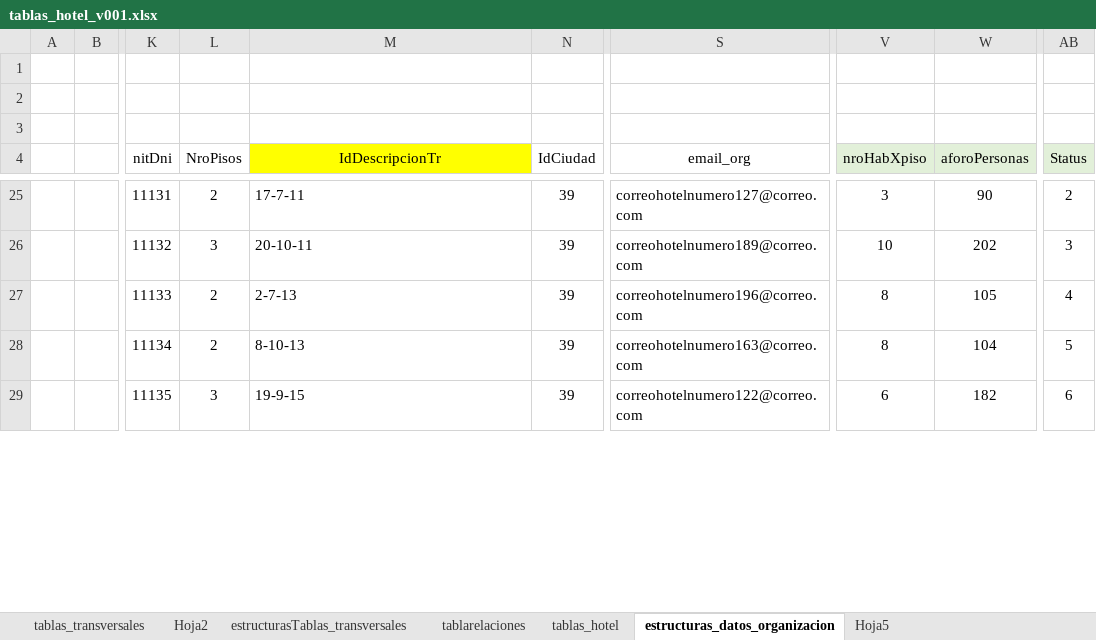
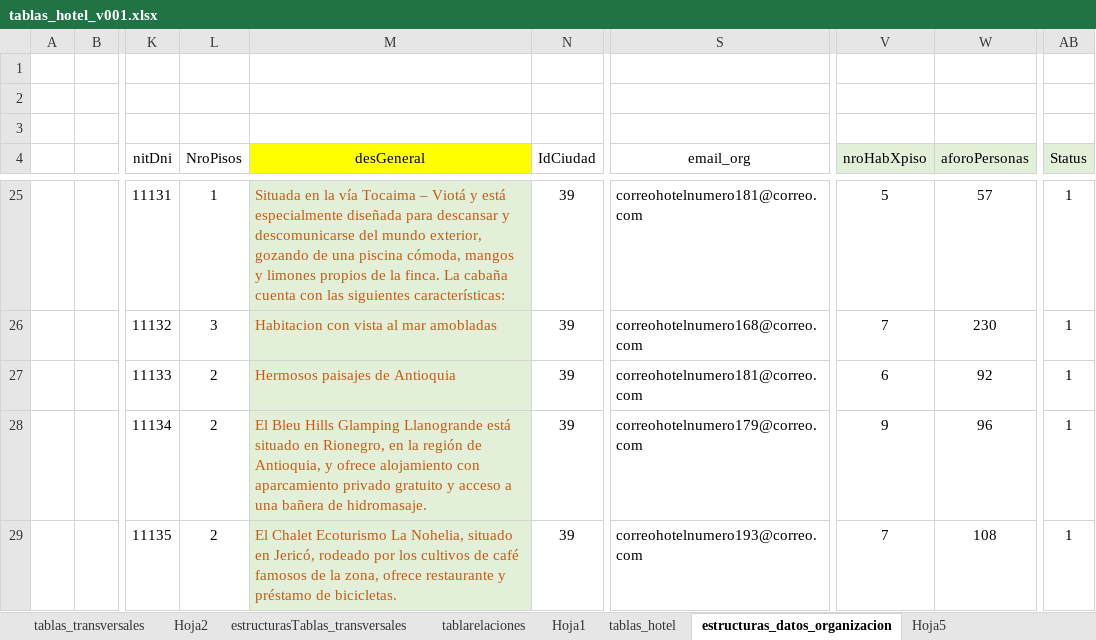
Before and after one commit to desarrollosamr/turismo, an Excel workbook: bd/tablas_hotel_v001.xlsx, sheet estructuras_datos_organizacion, drawn as a sheet; only a part is shown, gaps mark what is left out; values as stored, in another font and other column widths than the file's, no borders; the diff covers the shown part only; the diff names each change by its address in the sheet, - before the commit and + after, or states it on an @@ line.

```diff
--- a/bd/tablas_hotel_v001.xlsx (sheet estructuras_datos_organizacion)
+++ b/bd/tablas_hotel_v001.xlsx (sheet estructuras_datos_organizacion)
+sheet tab: Hoja1
-M4: IdDescripcionTr
+M4: desGeneral
-L25 (NroPisos): 2
+L25 (NroPisos): 1
-M25:M29 text colour: black
+M25:M29 text colour: #C55A11
-M25 (desGeneral): 17-7-11
+M25 (desGeneral): Situada en la vía Tocaima – Viotá y está especialmente diseñada para descansar y descomunicarse del mundo exterior, gozando de una piscina cómoda, mangos y limones propios de la finca. La cabaña cuenta con las siguientes características:
-M25:M29 fill: none
+M25:M29 fill: #E2F0D9
-S25 (email_org): correohotelnumero127@correo.com
+S25 (email_org): correohotelnumero181@correo.com
-V25 (nroHabXpiso): 3
+V25 (nroHabXpiso): 5
-W25 (aforoPersonas): 90
+W25 (aforoPersonas): 57
-AB25 (Status): 2
+AB25 (Status): 1
-M26 (desGeneral): 20-10-11
+M26 (desGeneral): Habitacion con vista al mar amobladas
-S26 (email_org): correohotelnumero189@correo.com
+S26 (email_org): correohotelnumero168@correo.com
-V26 (nroHabXpiso): 10
+V26 (nroHabXpiso): 7
-W26 (aforoPersonas): 202
+W26 (aforoPersonas): 230
-AB26 (Status): 3
+AB26 (Status): 1
-M27 (desGeneral): 2-7-13
+M27 (desGeneral): Hermosos paisajes de Antioquia
-S27 (email_org): correohotelnumero196@correo.com
+S27 (email_org): correohotelnumero181@correo.com
-V27 (nroHabXpiso): 8
+V27 (nroHabXpiso): 6
-W27 (aforoPersonas): 105
+W27 (aforoPersonas): 92
-AB27 (Status): 4
+AB27 (Status): 1
-M28 (desGeneral): 8-10-13
+M28 (desGeneral): El Bleu Hills Glamping Llanogrande está situado en Rionegro, en la región de Antioquia, y ofrece alojamiento con aparcamiento privado gratuito y acceso a una bañera de hidromasaje.
-S28 (email_org): correohotelnumero163@correo.com
+S28 (email_org): correohotelnumero179@correo.com
-V28 (nroHabXpiso): 8
+V28 (nroHabXpiso): 9
-W28 (aforoPersonas): 104
+W28 (aforoPersonas): 96
-AB28 (Status): 5
+AB28 (Status): 1
-L29 (NroPisos): 3
+L29 (NroPisos): 2
-M29 (desGeneral): 19-9-15
+M29 (desGeneral): El Chalet Ecoturismo La Nohelia, situado en Jericó, rodeado por los cultivos de café famosos de la zona, ofrece restaurante y préstamo de bicicletas.
-S29 (email_org): correohotelnumero122@correo.com
+S29 (email_org): correohotelnumero193@correo.com
-V29 (nroHabXpiso): 6
+V29 (nroHabXpiso): 7
-W29 (aforoPersonas): 182
+W29 (aforoPersonas): 108
-AB29 (Status): 6
+AB29 (Status): 1
```
Also changed, not shown: 4 added rows, 188 edited cells and cell formats elsewhere in this sheet, sheet tablarelaciones, sheet tablas_transversales, sheet Hoja2, sheet pruebas, sheet Hoja5, 11 other files.
